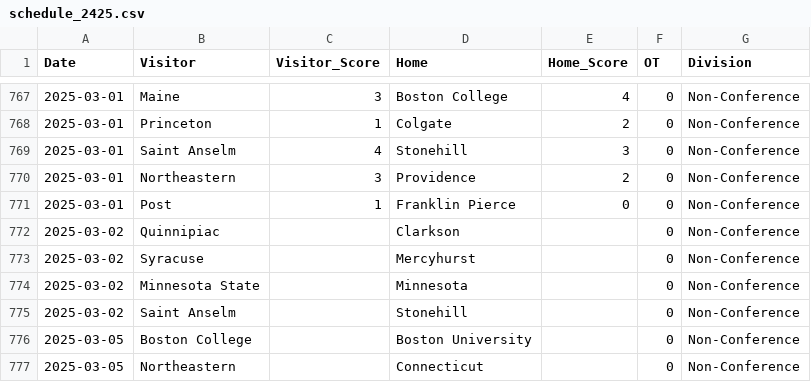
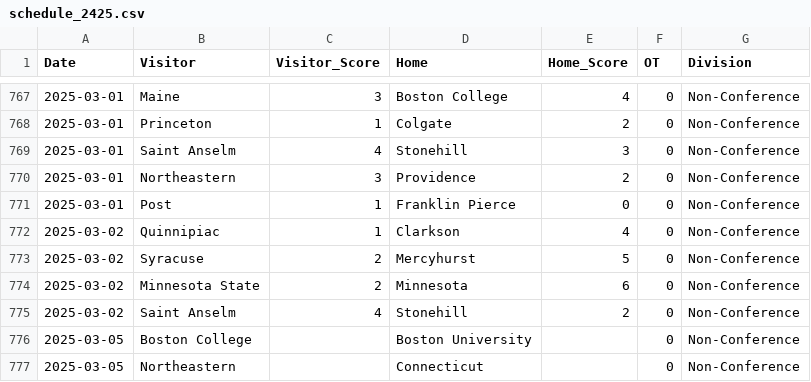
Before and after one commit to taylorlum/SYE, a CSV file: schedule_2425.csv, drawn as a sheet; only a part is shown, gaps mark what is left out.

```diff
--- a/schedule_2425.csv
+++ b/schedule_2425.csv
@@ -771,6 +771,6 @@ Date,Visitor,Visitor_Score,Home,Home_Score,OT,Division
 2025-03-01,Post,1,Franklin Pierce,0,0,Non-Conference
-2025-03-02,Quinnipiac,,Clarkson,,0,Non-Conference
-2025-03-02,Syracuse,,Mercyhurst,,0,Non-Conference
-2025-03-02,Minnesota State,,Minnesota,,0,Non-Conference
-2025-03-02,Saint Anselm,,Stonehill,,0,Non-Conference
+2025-03-02,Quinnipiac,1,Clarkson,4,0,Non-Conference
+2025-03-02,Syracuse,2,Mercyhurst,5,0,Non-Conference
+2025-03-02,Minnesota State,2,Minnesota,6,0,Non-Conference
+2025-03-02,Saint Anselm,4,Stonehill,2,0,Non-Conference
 2025-03-05,Boston College,,Boston University,,0,Non-Conference
```
